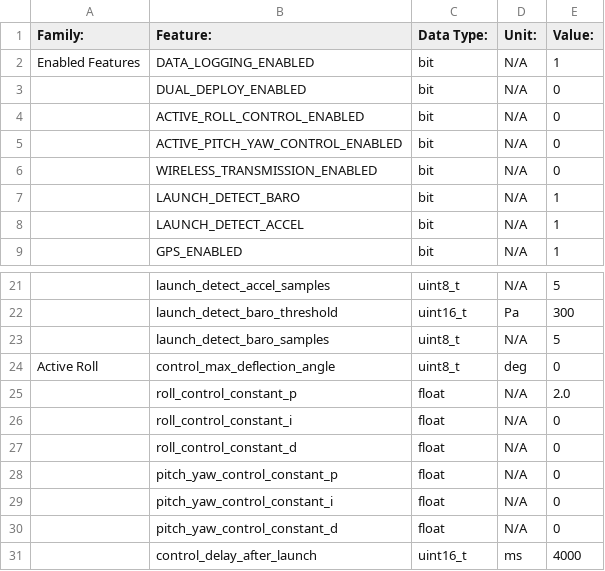
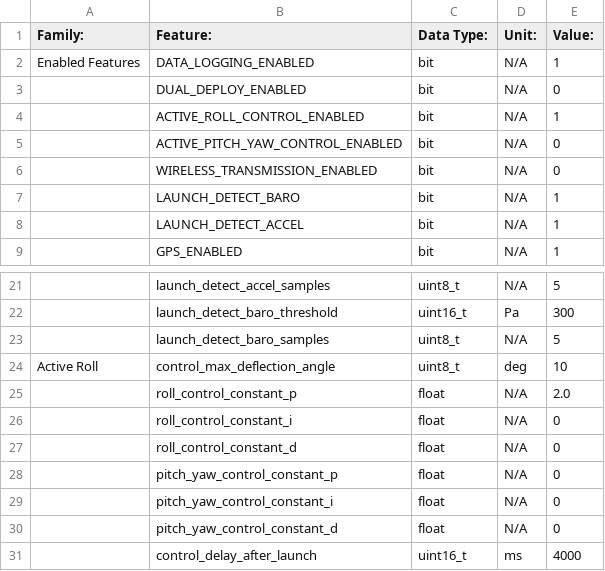
Before and after one commit to SunDevilRocketry/sdec, a CSV file: input/appa_config.csv, drawn as a sheet; only a part is shown, gaps mark what is left out; the diff names each change by its address in the sheet, - before the commit and + after, or states it on an @@ line.

Commit message:
NFC: Update default configuration settings

```diff
--- a/input/appa_config.csv
+++ b/input/appa_config.csv
-E4 (Value:): 0
+E4 (Value:): 1
-E24 (Value:): 0
+E24 (Value:): 10
```
